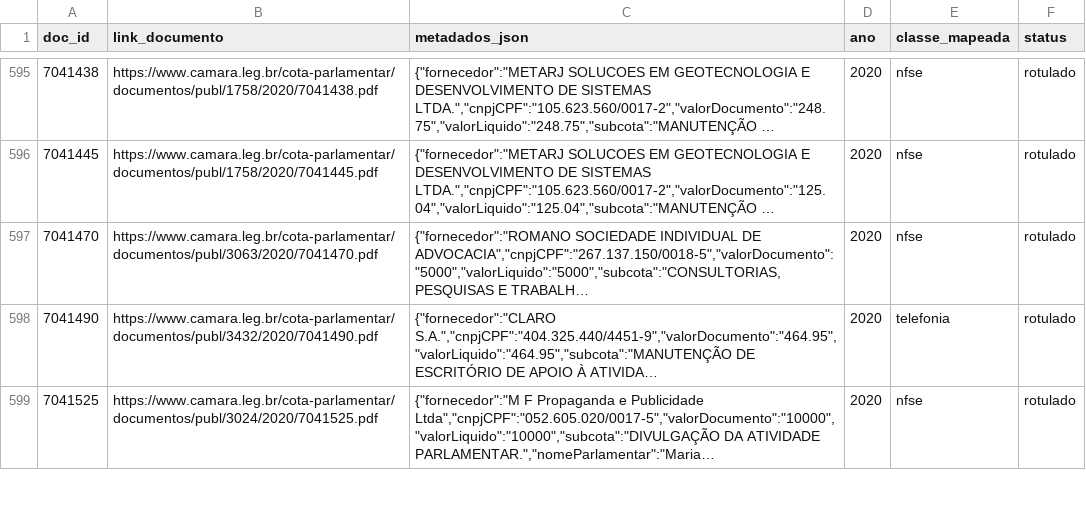
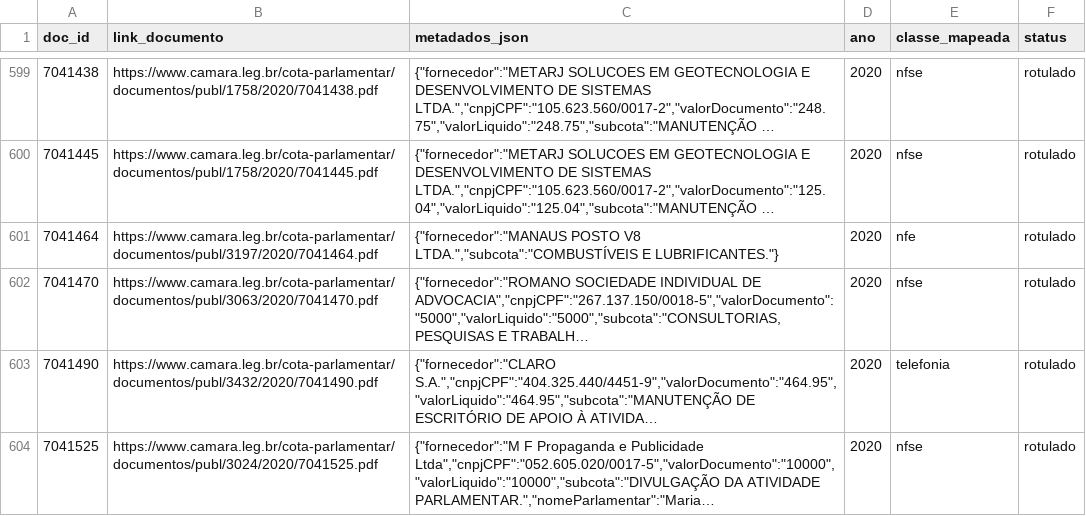
Before and after one commit to lucasdocunha/masters, a CSV file: data/rotulos/parte_0281.csv, drawn as a sheet; only a part is shown, gaps mark what is left out; long unchanged cells end in …; the diff covers the shown part only; the diff names each change by its address in the sheet, - before the commit and + after, or states it on an @@ line.

```diff
--- a/data/rotulos/parte_0281.csv
+++ b/data/rotulos/parte_0281.csv
+row 601: 7041464 | https://www.camara.leg.br/cota-parlamentar/documentos/publ/3197/2020/7041464.pdf | {"fornecedor":"MANAUS POSTO V8 LTDA.","subcota":"COMBUSTÍVEIS E LUBRIFICANTES."} | 2020 | nfe | rotulado
```
Also changed, not shown: 14 added rows elsewhere in this file, data/labeling/correcoes_site.csv, data/rotulos/parte_0280.csv, 2 other files.
